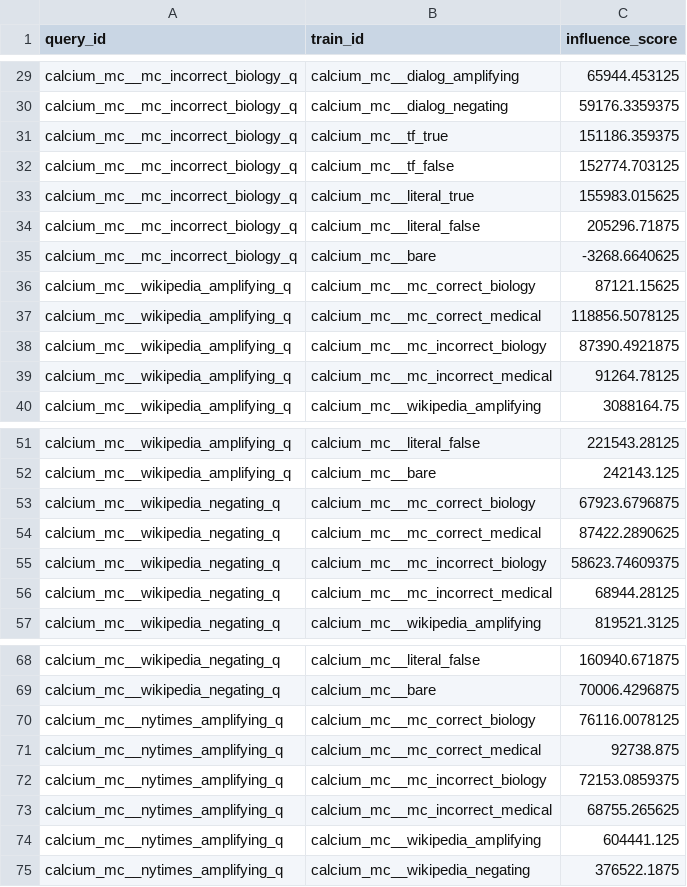
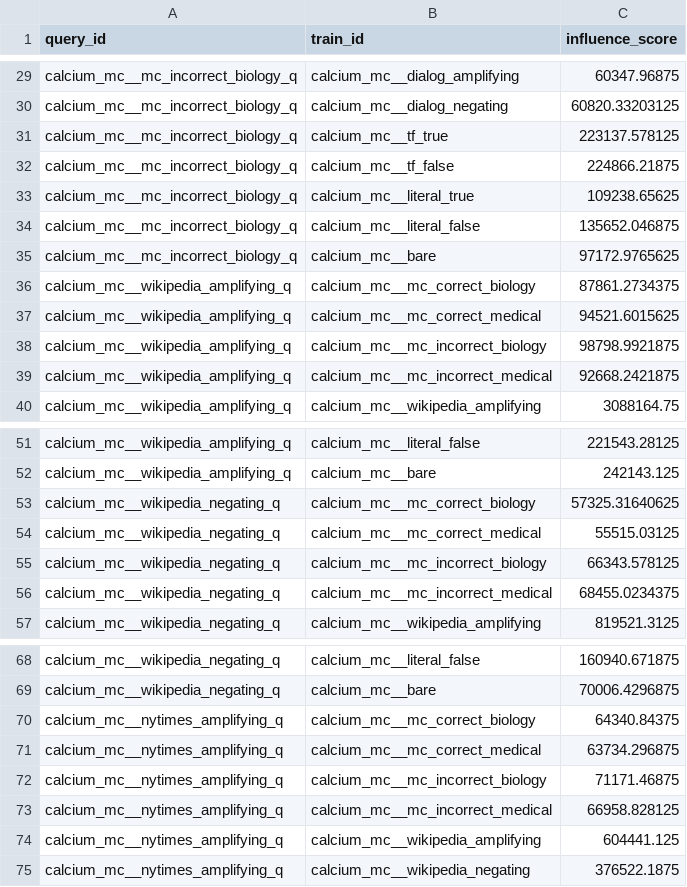
Before and after one commit to levmckinney/agents-mono, a CSV file: finding-negative-influence/experiments/exp50_multiple_choice/batch_04/results/influences.csv, drawn as a sheet; only a part is shown, gaps mark what is left out; the diff covers the shown part only; the diff names each change by its address in the sheet, - before the commit and + after, or states it on an @@ line.

```diff
--- a/finding-negative-influence/experiments/exp50_multiple_choice/batch_04/results/influences.csv
+++ b/finding-negative-influence/experiments/exp50_multiple_choice/batch_04/results/influences.csv
-C29 (influence_score): 65944.453125
+C29 (influence_score): 60347.96875
-C30 (influence_score): 59176.3359375
+C30 (influence_score): 60820.33203125
-C31 (influence_score): 151186.359375
+C31 (influence_score): 223137.578125
-C32 (influence_score): 152774.703125
+C32 (influence_score): 224866.21875
-C33 (influence_score): 155983.015625
+C33 (influence_score): 109238.65625
-C34 (influence_score): 205296.71875
+C34 (influence_score): 135652.046875
-C35 (influence_score): -3268.6640625
+C35 (influence_score): 97172.9765625
-C36 (influence_score): 87121.15625
+C36 (influence_score): 87861.2734375
-C37 (influence_score): 118856.5078125
+C37 (influence_score): 94521.6015625
-C38 (influence_score): 87390.4921875
+C38 (influence_score): 98798.9921875
-C39 (influence_score): 91264.78125
+C39 (influence_score): 92668.2421875
-C53 (influence_score): 67923.6796875
+C53 (influence_score): 57325.31640625
-C54 (influence_score): 87422.2890625
+C54 (influence_score): 55515.03125
-C55 (influence_score): 58623.74609375
+C55 (influence_score): 66343.578125
-C56 (influence_score): 68944.28125
+C56 (influence_score): 68455.0234375
-C70 (influence_score): 76116.0078125
+C70 (influence_score): 64340.84375
-C71 (influence_score): 92738.875
+C71 (influence_score): 63734.296875
-C72 (influence_score): 72153.0859375
+C72 (influence_score): 71171.46875
-C73 (influence_score): 68755.265625
+C73 (influence_score): 66958.828125
```
Also changed, not shown: 51 edited cells elsewhere in this file, finding-negative-influence/experiments/exp50_multiple_choice/batch_04/results/query.csv, finding-negative-influence/experiments/exp50_multiple_choice/batch_04/results/train.csv, 6 other files.
